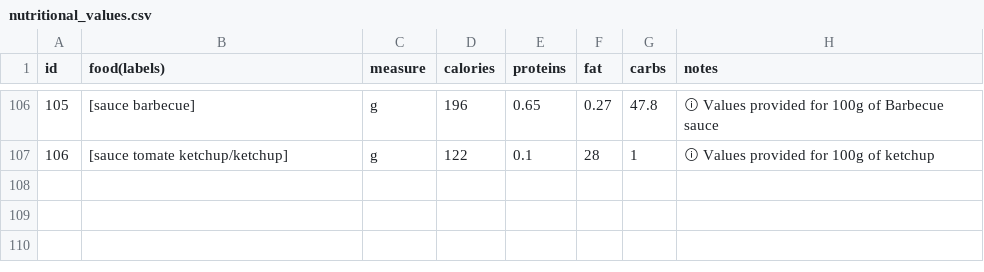
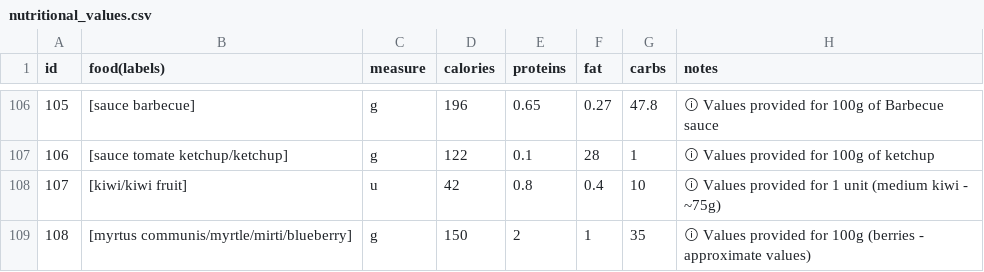
Before and after one commit to moun3imy/moroccan_foods_nutritional_values, a CSV file: nutritional_values.csv, drawn as a sheet; only a part is shown, gaps mark what is left out.

Commit message:
new nutritional data

```diff
--- a/nutritional_values.csv
+++ b/nutritional_values.csv
@@ -107 +107,3 @@ id,food(labels),measure,calories,proteins,fat,carbs,notes
 106, [sauce tomate ketchup/ketchup], g, 122, 0.1, 28, 1, ⓘ Values provided for 100g of ketchup
+107, [kiwi/kiwi fruit], u, 42, 0.8, 0.4, 10, ⓘ Values provided for 1 unit (medium kiwi - ~75g)
+108, [myrtus communis/myrtle/mirti/blueberry], g, 150, 2, 1, 35, ⓘ Values provided for 100g (berries - approximate values)
```
